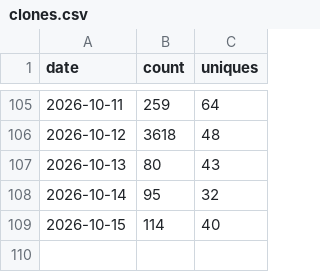
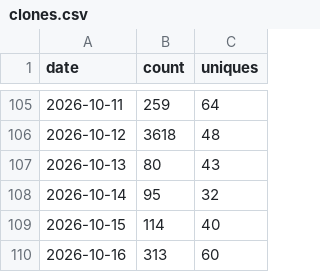
Before and after one commit to databricks-solutions/consort, a CSV file: traffic/clones.csv, drawn as a sheet; only a part is shown, gaps mark what is left out.

Commit message:
chore(traffic): record daily clones, views, referrers, paths, repo stats

```diff
--- a/traffic/clones.csv
+++ b/traffic/clones.csv
@@ -109 +109,2 @@ date,count,uniques
 2026-10-15,114,40
+2026-10-16,313,60
```
Also changed, not shown: traffic/paths.csv, traffic/referrers.csv, 2 other files.
